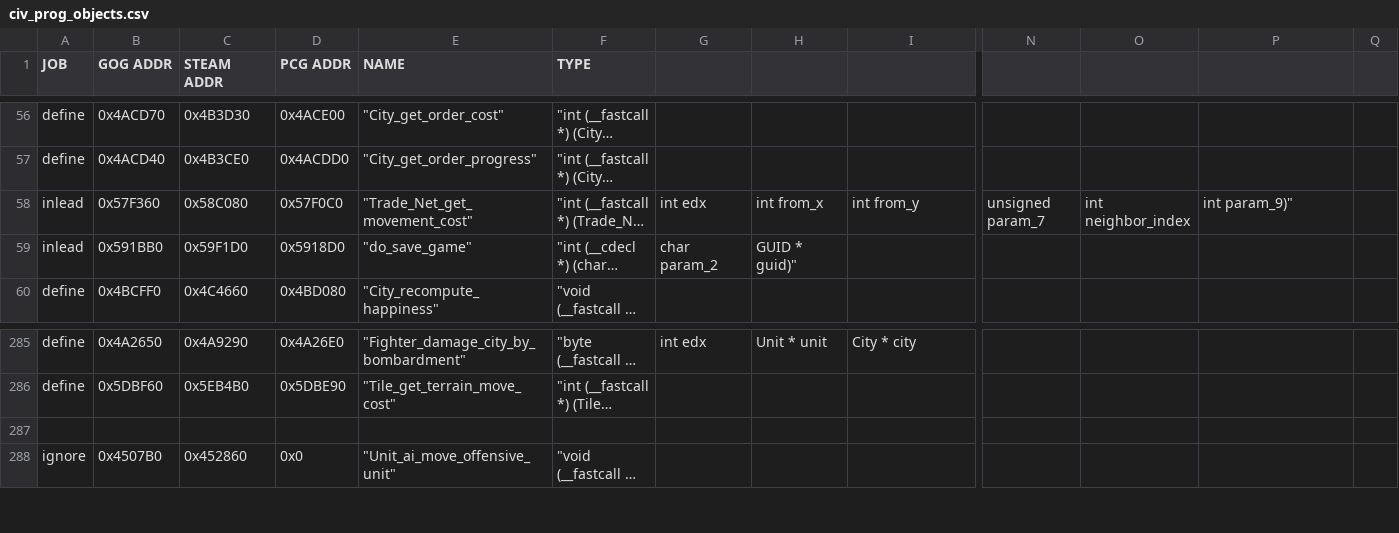
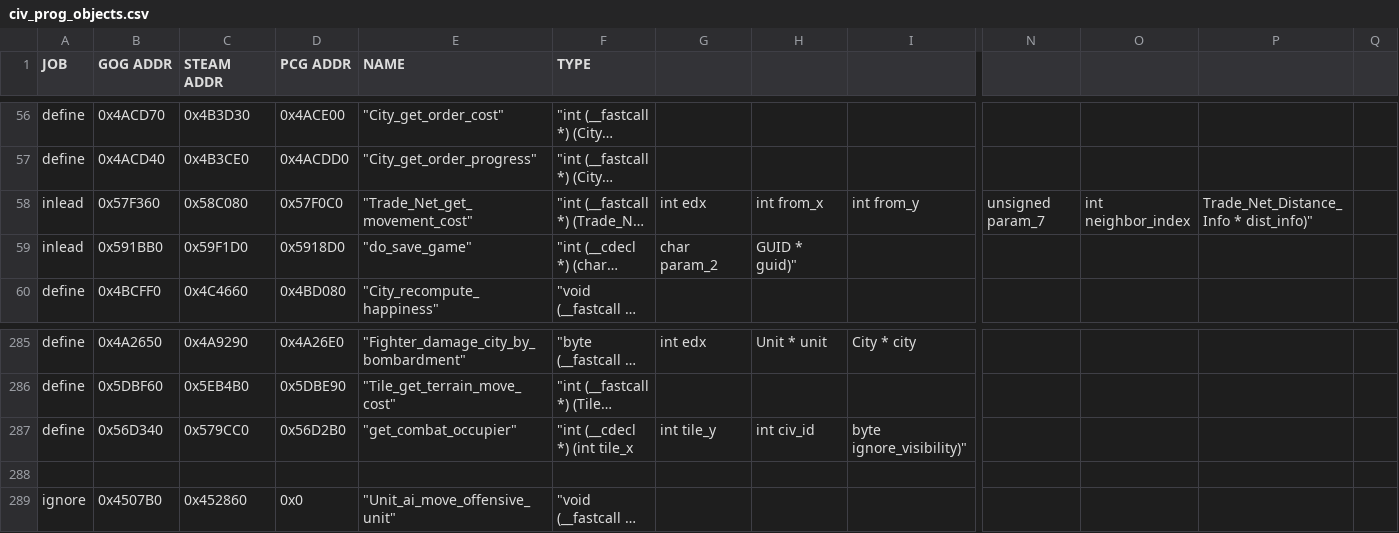
Before and after one commit to maxpetul/C3X, a CSV file: civ_prog_objects.csv, drawn as a sheet; only a part is shown, gaps mark what is left out; long unchanged cells end in …; rows hold the shown columns only; the diff names each change by its address in the sheet, - before the commit and + after, or states it on an @@ line.

Commit message:
Fix various small things so Trade Net X compiles; Define get_combat_occupier and last param of Trade_Net_get_movement_cost; Regenerate Civ3Conquests.hpp

```diff
--- a/civ_prog_objects.csv
+++ b/civ_prog_objects.csv
-P58: int param_9)"
+P58: Trade_Net_Distance_Info * dist_info)"
+row 287: define | 0x56D340 | 0x579CC0 | 0x56D2B0 | "get_combat_occupier" | "int (__cdecl *) (int tile_x | int tile_y | int civ_id | byte ignore_visibility)"
```
Also changed, not shown: 3 other files.
